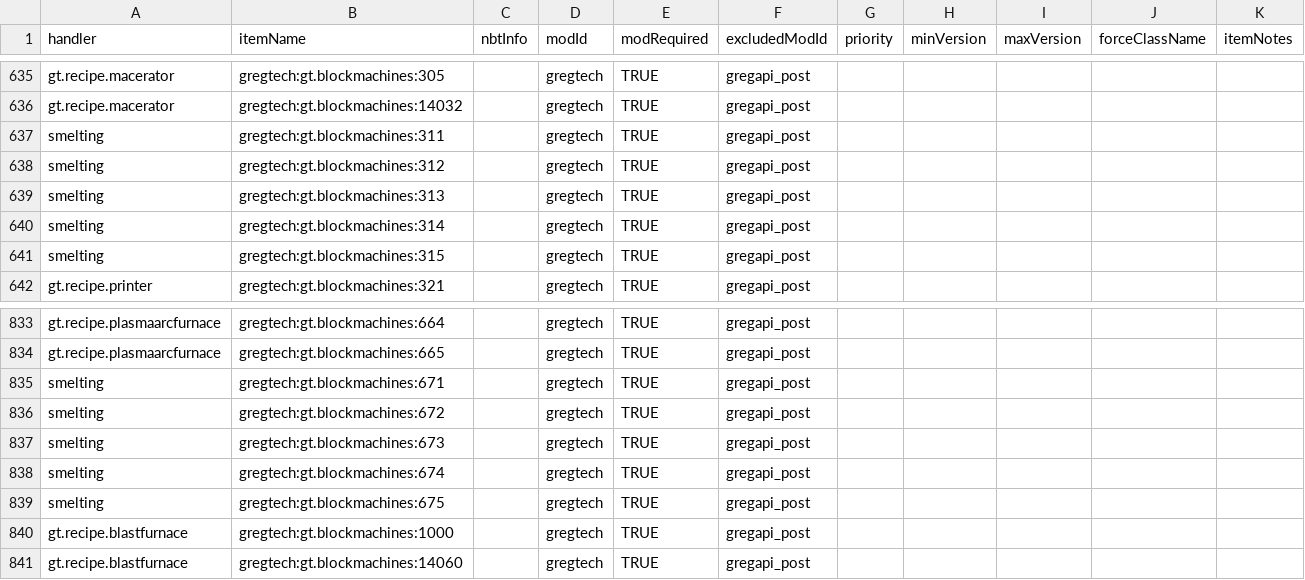
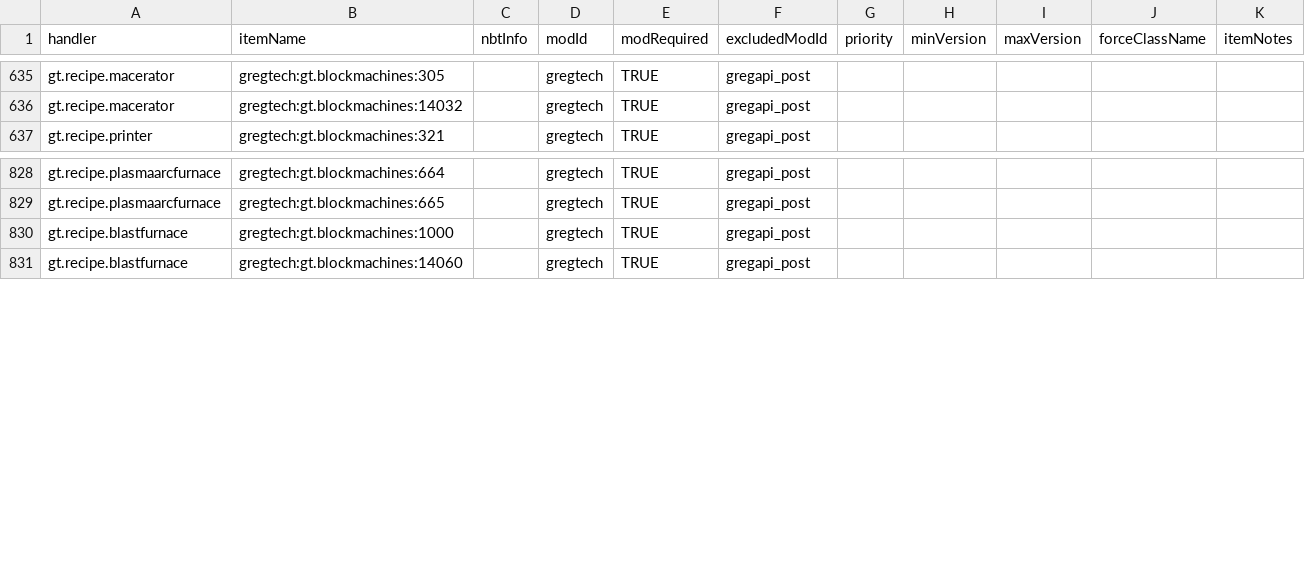
Before and after one commit to GT-IMPACT/IMPACT-MODPACK, a CSV file: .minecraft/config/NEI/catalysts.csv, drawn as a sheet; only a part is shown, gaps mark what is left out; the diff names each change by its address in the sheet, - before the commit and + after, or states it on an @@ line.

Commit message:
remove catalyst invalide smelting

```diff
--- a/.minecraft/config/NEI/catalysts.csv
+++ b/.minecraft/config/NEI/catalysts.csv
-row 637: smelting | gregtech:gt.blockmachines:311 |  | gregtech | TRUE | gregapi_post
-row 638: smelting | gregtech:gt.blockmachines:312 |  | gregtech | TRUE | gregapi_post
-row 639: smelting | gregtech:gt.blockmachines:313 |  | gregtech | TRUE | gregapi_post
-row 640: smelting | gregtech:gt.blockmachines:314 |  | gregtech | TRUE | gregapi_post
-row 641: smelting | gregtech:gt.blockmachines:315 |  | gregtech | TRUE | gregapi_post
-row 835: smelting | gregtech:gt.blockmachines:671 |  | gregtech | TRUE | gregapi_post
-row 836: smelting | gregtech:gt.blockmachines:672 |  | gregtech | TRUE | gregapi_post
-row 837: smelting | gregtech:gt.blockmachines:673 |  | gregtech | TRUE | gregapi_post
-row 838: smelting | gregtech:gt.blockmachines:674 |  | gregtech | TRUE | gregapi_post
-row 839: smelting | gregtech:gt.blockmachines:675 |  | gregtech | TRUE | gregapi_post
```
